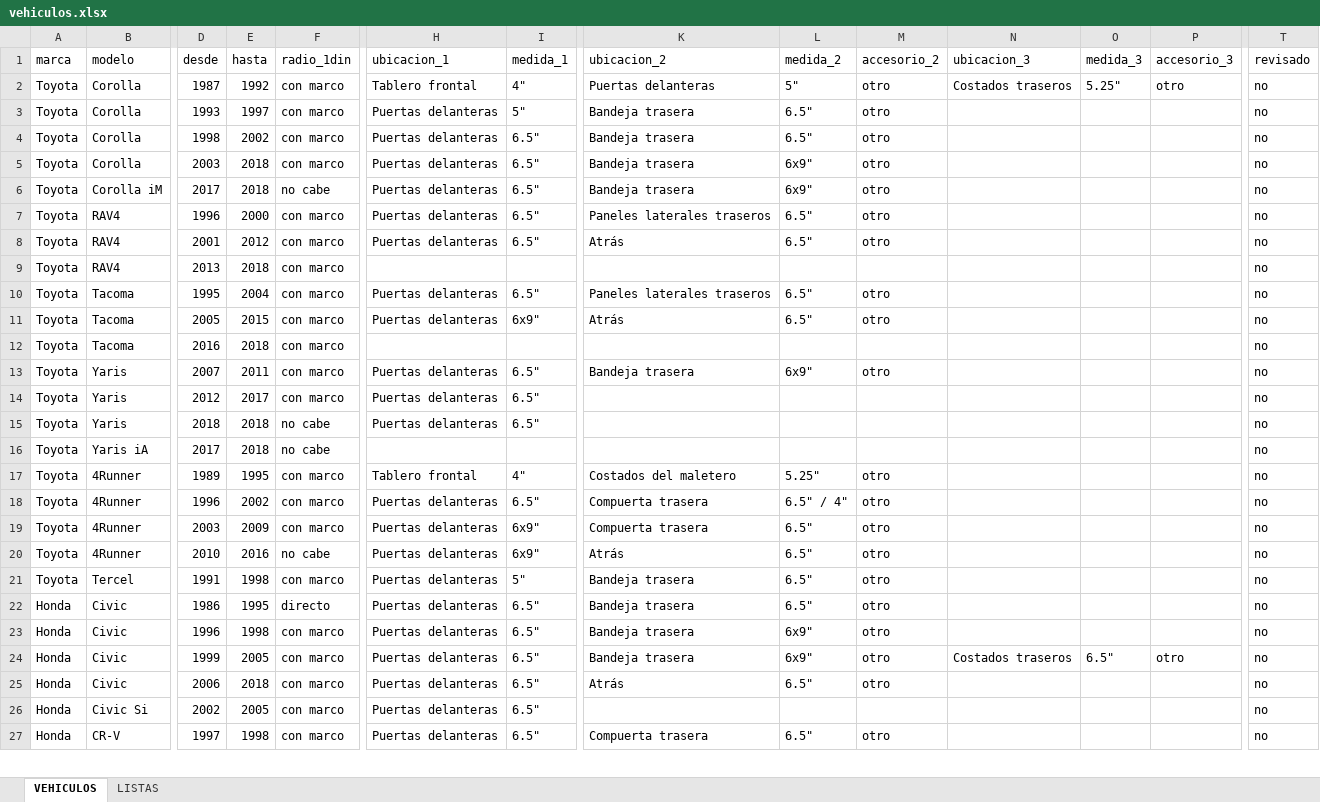
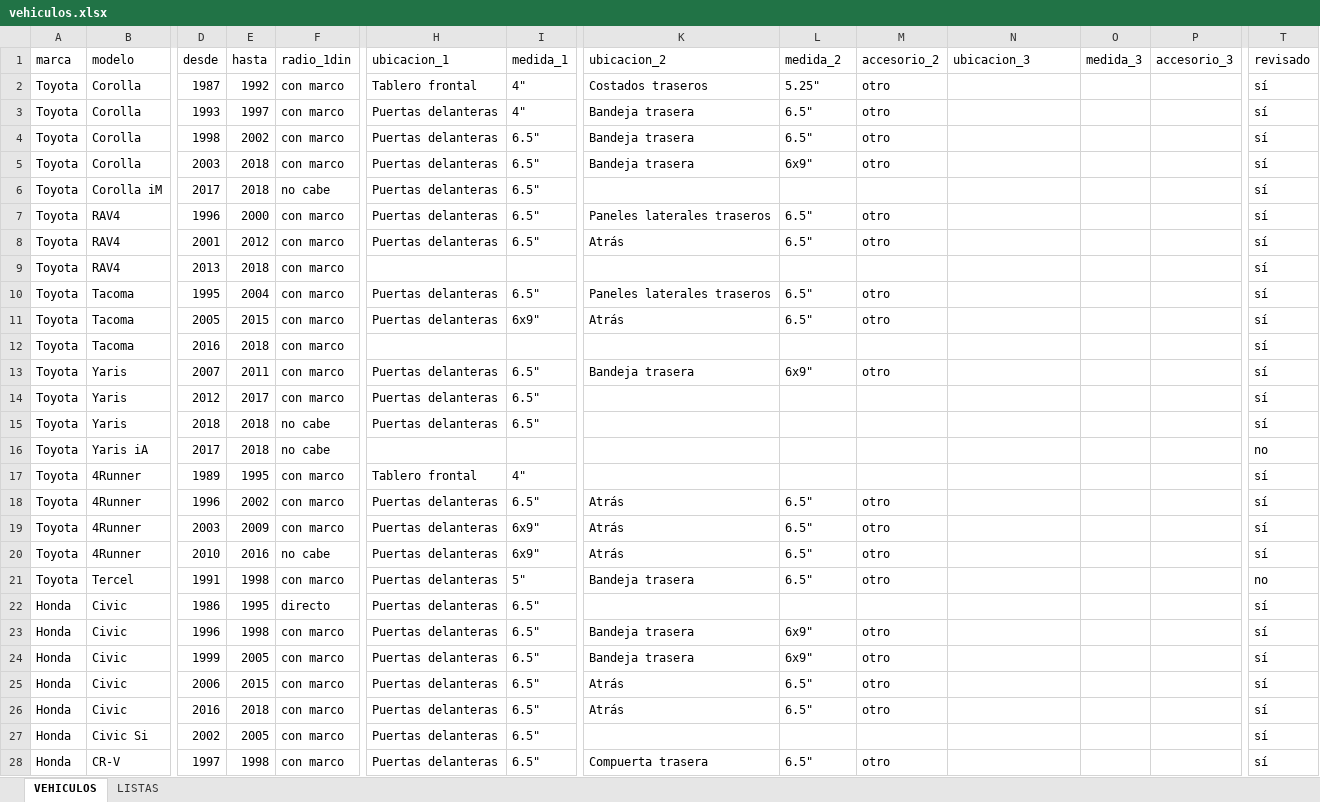
Before and after one commit to B4rr13nt0s/sonoro, an Excel workbook: data/source/vehiculos.xlsx, sheet VEHICULOS, drawn as a sheet; only a part is shown, gaps mark what is left out; values as stored, in another font and other column widths than the file's, no borders; addresses are those after the commit; rows hold the shown columns only; the diff covers the shown part only; the diff names each change by its address in the sheet, - before the commit and + after, or states it on an @@ line.

```diff
--- a/data/source/vehiculos.xlsx (sheet VEHICULOS)
+++ b/data/source/vehiculos.xlsx (sheet VEHICULOS)
-K2 (ubicacion_2): Puertas delanteras
+K2 (ubicacion_2): Costados traseros
-L2 (medida_2): 5"
+L2 (medida_2): 5.25"
-N2 (ubicacion_3): Costados traseros
+N2 (ubicacion_3): (empty)
-O2 (medida_3): 5.25"
+O2 (medida_3): (empty)
-P2 (accesorio_3): otro
+P2 (accesorio_3): (empty)
-T2:T15 (revisado): no
+T2:T15 (revisado): sí
-I3 (medida_1): 5"
+I3 (medida_1): 4"
-K6 (ubicacion_2): Bandeja trasera
+K6 (ubicacion_2): (empty)
-L6 (medida_2): 6x9"
+L6 (medida_2): (empty)
-M6 (accesorio_2): otro
+M6 (accesorio_2): (empty)
-K17 (ubicacion_2): Costados del maletero
+K17 (ubicacion_2): (empty)
-L17 (medida_2): 5.25"
+L17 (medida_2): (empty)
-M17 (accesorio_2): otro
+M17 (accesorio_2): (empty)
-T17:T20 (revisado): no
+T17:T20 (revisado): sí
-K18:K19 (ubicacion_2): Compuerta trasera
+K18:K19 (ubicacion_2): Atrás
-L18 (medida_2): 6.5" / 4"
+L18 (medida_2): 6.5"
-K22 (ubicacion_2): Bandeja trasera
+K22 (ubicacion_2): (empty)
-L22 (medida_2): 6.5"
+L22 (medida_2): (empty)
-M22 (accesorio_2): otro
+M22 (accesorio_2): (empty)
-T22:T25 (revisado): no
+T22:T25 (revisado): sí
-N24 (ubicacion_3): Costados traseros
+N24 (ubicacion_3): (empty)
-O24 (medida_3): 6.5"
+O24 (medida_3): (empty)
-P24 (accesorio_3): otro
+P24 (accesorio_3): (empty)
-E25 (hasta): 2018
+E25 (hasta): 2015
+row 26: Honda | Civic | 2016 | 2018 | con marco | Puertas delanteras | 6.5" | Atrás | 6.5" | otro |  |  |  | sí
-T27:T28 (revisado): no
+T27:T28 (revisado): sí
```
Also changed, not shown: 1 added row and 88 edited cells elsewhere in this sheet, 2 other files.
